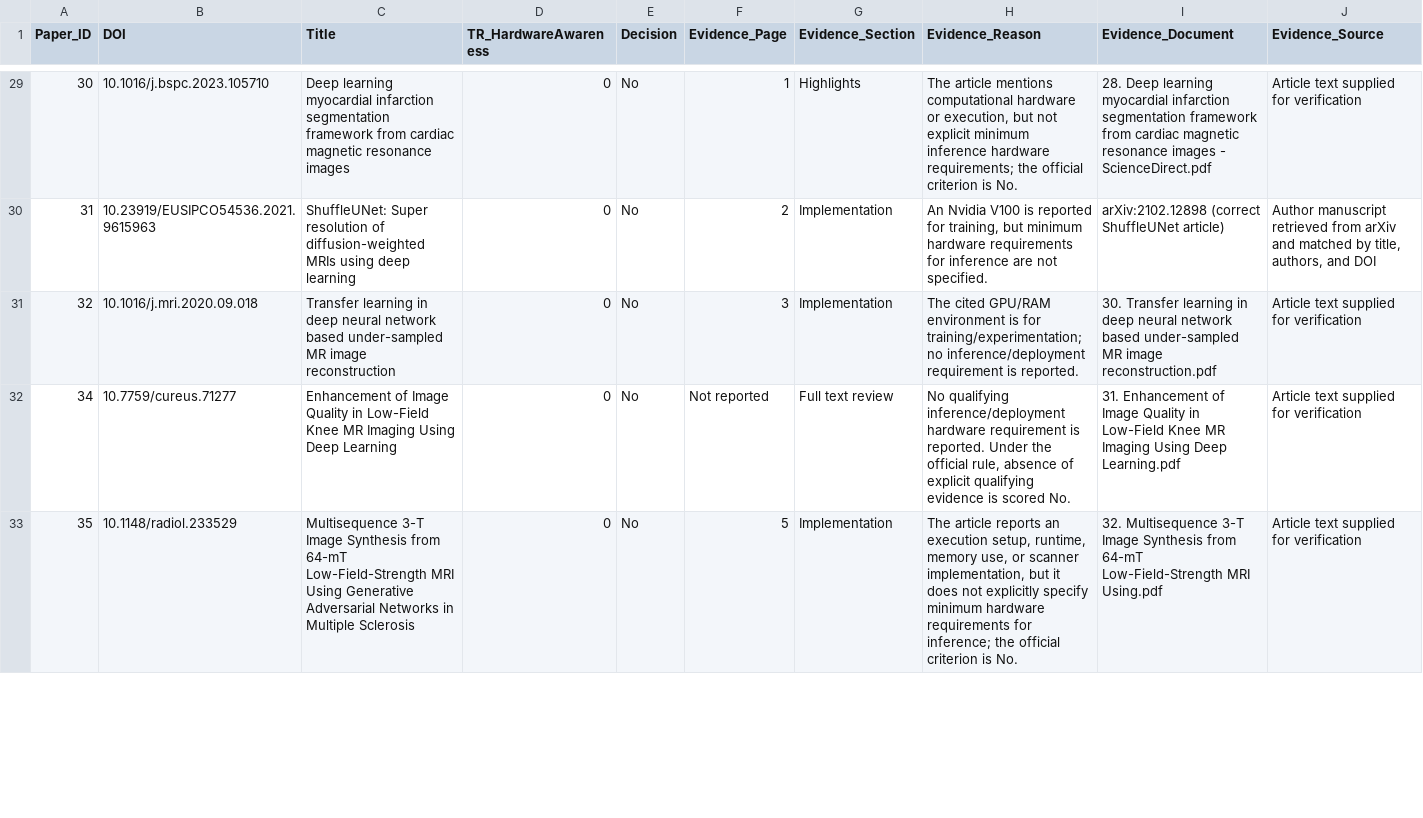
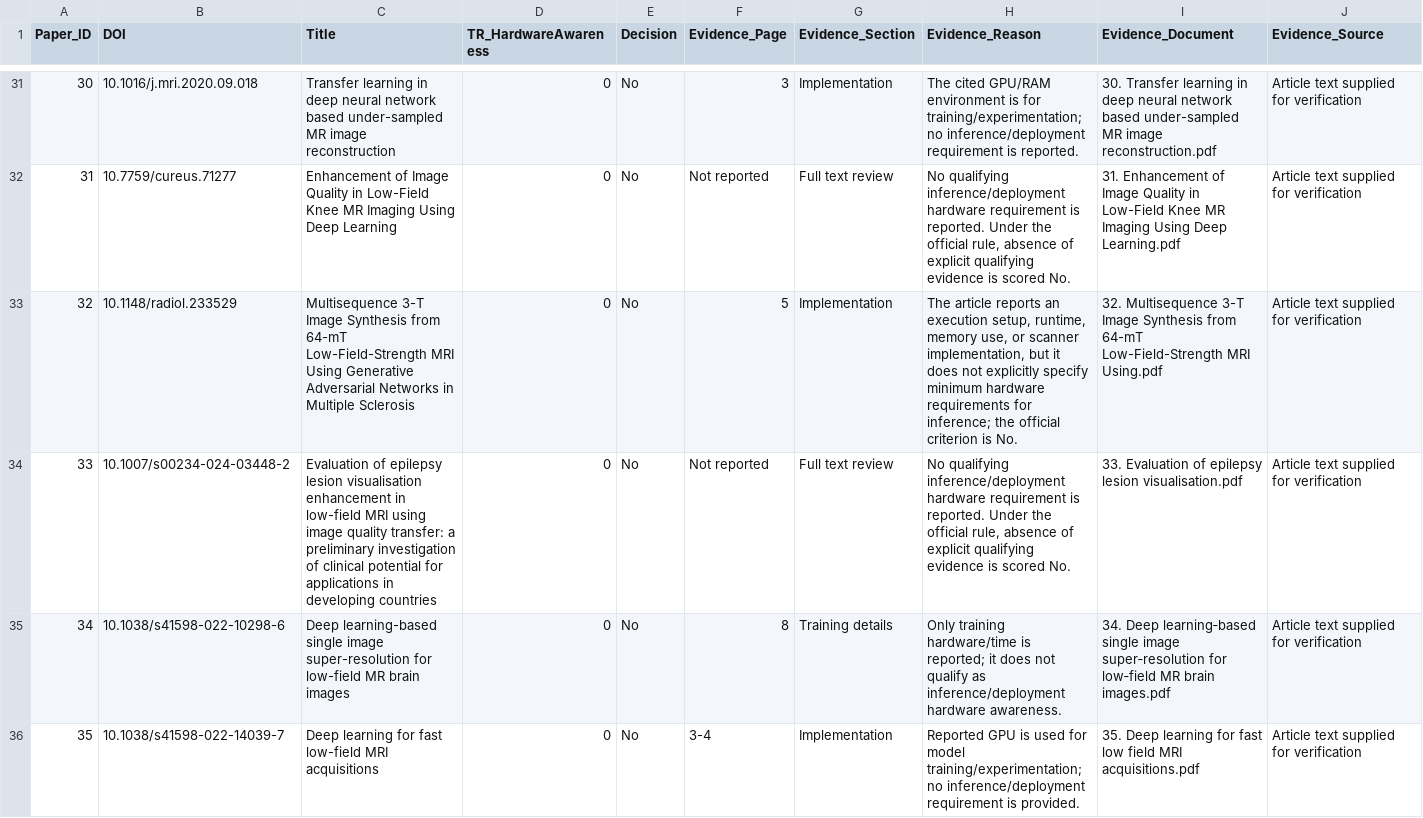
Before and after one commit to criticaldata/MRI-LMICs-survey, a CSV file: tables/analysis_tr_hardware_verification.csv, drawn as a sheet; only a part is shown, gaps mark what is left out; addresses are those after the commit; rows hold the shown columns only; the diff covers the shown part only; the diff names each change by its address in the sheet, - before the commit and + after, or states it on an @@ line.

```diff
--- a/tables/analysis_tr_hardware_verification.csv
+++ b/tables/analysis_tr_hardware_verification.csv
-B31 (DOI): 10.1016/j.bspc.2023.105710
+B31 (DOI): 10.1016/j.mri.2020.09.018
-C31 (Title): Deep learning myocardial infarction segmentation framework from cardiac magnetic resonance images
+C31 (Title): Transfer learning in deep neural network based under-sampled MR image reconstruction
-F31 (Evidence_Page): 1
+F31 (Evidence_Page): 3
-G31 (Evidence_Section): Highlights
+G31 (Evidence_Section): Implementation
-H31 (Evidence_Reason): The article mentions computational hardware or execution, but not explicit minimum inference hardware requirements; the official criterion is No.
+H31 (Evidence_Reason): The cited GPU/RAM environment is for training/experimentation; no inference/deployment requirement is reported.
-I31 (Evidence_Document): 28. Deep learning myocardial infarction segmentation framework from cardiac magnetic resonance images - ScienceDirect.pdf
+I31 (Evidence_Document): 30. Transfer learning in deep neural network based under-sampled MR image reconstruction.pdf
-B32 (DOI): 10.23919/EUSIPCO54536.2021.9615963
+B32 (DOI): 10.7759/cureus.71277
-C32 (Title): ShuffleUNet: Super resolution of diffusion-weighted MRIs using deep learning
+C32 (Title): Enhancement of Image Quality in Low-Field Knee MR Imaging Using Deep Learning
-F32 (Evidence_Page): 2
+F32 (Evidence_Page): Not reported
-G32 (Evidence_Section): Implementation
+G32 (Evidence_Section): Full text review
-H32 (Evidence_Reason): An Nvidia V100 is reported for training, but minimum hardware requirements for inference are not specified.
+H32 (Evidence_Reason): No qualifying inference/deployment hardware requirement is reported. Under the official rule, absence of explicit qualifying evidence is scored No.
-I32 (Evidence_Document): arXiv:2102.12898 (correct ShuffleUNet article)
+I32 (Evidence_Document): 31. Enhancement of Image Quality in Low-Field Knee MR Imaging Using Deep Learning.pdf
-J32 (Evidence_Source): Author manuscript retrieved from arXiv and matched by title, authors, and DOI
+J32 (Evidence_Source): Article text supplied for verification
-B33 (DOI): 10.1016/j.mri.2020.09.018
+B33 (DOI): 10.1148/radiol.233529
-C33 (Title): Transfer learning in deep neural network based under-sampled MR image reconstruction
+C33 (Title): Multisequence 3-T Image Synthesis from 64-mT Low-Field-Strength MRI Using Generative Adversarial Networks in Multiple Sclerosis
-F33 (Evidence_Page): 3
+F33 (Evidence_Page): 5
-H33 (Evidence_Reason): The cited GPU/RAM environment is for training/experimentation; no inference/deployment requirement is reported.
+H33 (Evidence_Reason): The article reports an execution setup, runtime, memory use, or scanner implementation, but it does not explicitly specify minimum hardware requirements for inference; the official criterion is No.
-I33 (Evidence_Document): 30. Transfer learning in deep neural network based under-sampled MR image reconstruction.pdf
+I33 (Evidence_Document): 32. Multisequence 3-T Image Synthesis from 64-mT Low-Field-Strength MRI Using.pdf
+row 34: 33 | 10.1007/s00234-024-03448-2 | Evaluation of epilepsy lesion visualisation enhancement in low-field MRI using image quality transfer: a preliminary investigation of clinical potential for applications in developing countries | 0 | No | Not reported | Full text review | No qualifying inference/deployment hardware requirement is reported. Under the official rule, absence of explicit qualifying evidence is scored No. | 33. Evaluation of epilepsy lesion visualisation.pdf | Article text supplied for verification
-B35 (DOI): 10.7759/cureus.71277
+B35 (DOI): 10.1038/s41598-022-10298-6
-C35 (Title): Enhancement of Image Quality in Low-Field Knee MR Imaging Using Deep Learning
+C35 (Title): Deep learning-based single image super-resolution for low-field MR brain images
-F35 (Evidence_Page): Not reported
+F35 (Evidence_Page): 8
-G35 (Evidence_Section): Full text review
+G35 (Evidence_Section): Training details
-H35 (Evidence_Reason): No qualifying inference/deployment hardware requirement is reported. Under the official rule, absence of explicit qualifying evidence is scored No.
+H35 (Evidence_Reason): Only training hardware/time is reported; it does not qualify as inference/deployment hardware awareness.
-I35 (Evidence_Document): 31. Enhancement of Image Quality in Low-Field Knee MR Imaging Using Deep Learning.pdf
+I35 (Evidence_Document): 34. Deep learning‑based single image super‑resolution for low‑field MR brain images.pdf
-B36 (DOI): 10.1148/radiol.233529
+B36 (DOI): 10.1038/s41598-022-14039-7
-C36 (Title): Multisequence 3-T Image Synthesis from 64-mT Low-Field-Strength MRI Using Generative Adversarial Networks in Multiple Sclerosis
+C36 (Title): Deep learning for fast low-field MRI acquisitions
-F36 (Evidence_Page): 5
+F36 (Evidence_Page): 3-4
-H36 (Evidence_Reason): The article reports an execution setup, runtime, memory use, or scanner implementation, but it does not explicitly specify minimum hardware requirements for inference; the official criterion is No.
+H36 (Evidence_Reason): Reported GPU is used for model training/experimentation; no inference/deployment requirement is provided.
-I36 (Evidence_Document): 32. Multisequence 3-T Image Synthesis from 64-mT Low-Field-Strength MRI Using.pdf
+I36 (Evidence_Document): 35. Deep learning for fast low field MRI acquisitions.pdf
```
Also changed, not shown: 2 added rows, 3 removed rows and 104 edited cells elsewhere in this file, data/data-clean.csv, tables/analysis_cross_field_generalization.csv, 26 other files.
